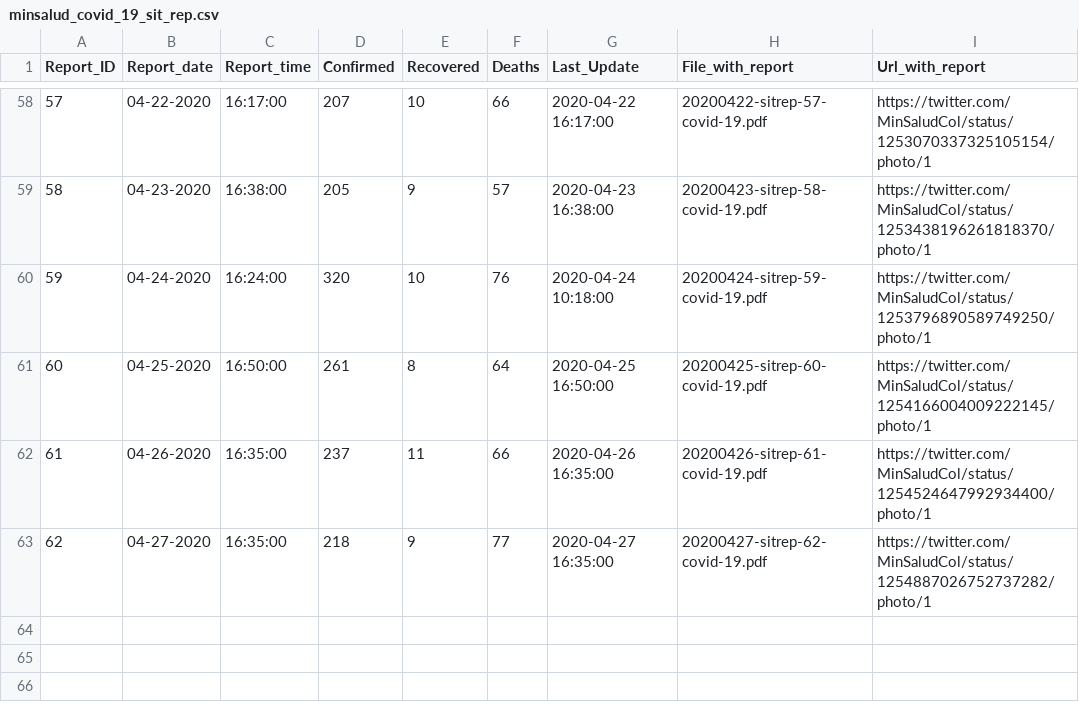
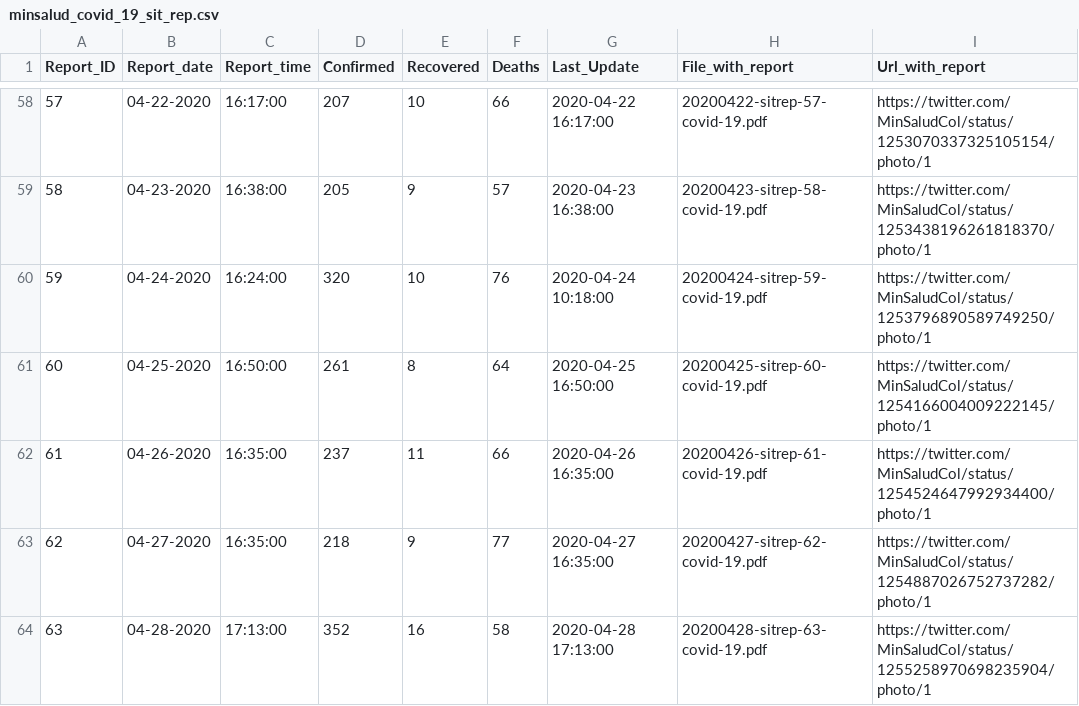
Before and after one commit to CovidDataProject/DataCovid19Colombia, a CSV file: covid_19_situation_reports/minsalud_covid_19_sit_rep.csv, drawn as a sheet; only a part is shown, gaps mark what is left out; the diff names each change by its address in the sheet, - before the commit and + after, or states it on an @@ line.

Commit message:
minsalud_covid_19_sit_rep

```diff
--- a/covid_19_situation_reports/minsalud_covid_19_sit_rep.csv
+++ b/covid_19_situation_reports/minsalud_covid_19_sit_rep.csv
+row 64: 63 | 04-28-2020 | 17:13:00 | 352 | 16 | 58 | 2020-04-28 17:13:00 | 20200428-sitrep-63-covid-19.pdf | https://twitter.com/MinSaludCol/status/1255258970698235904/photo/1
```
